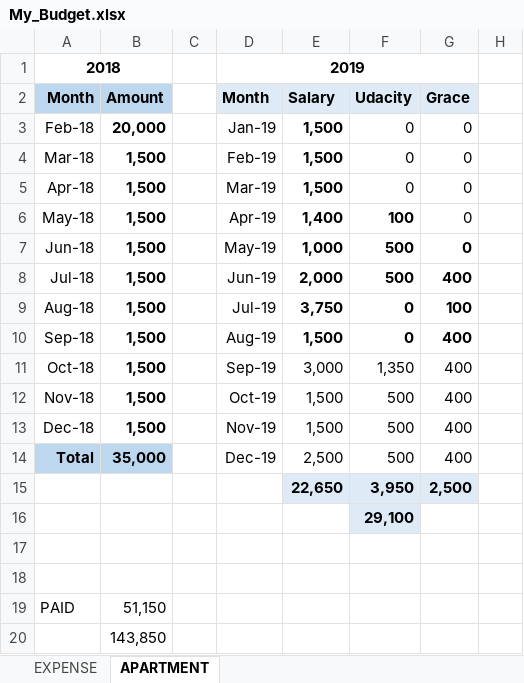
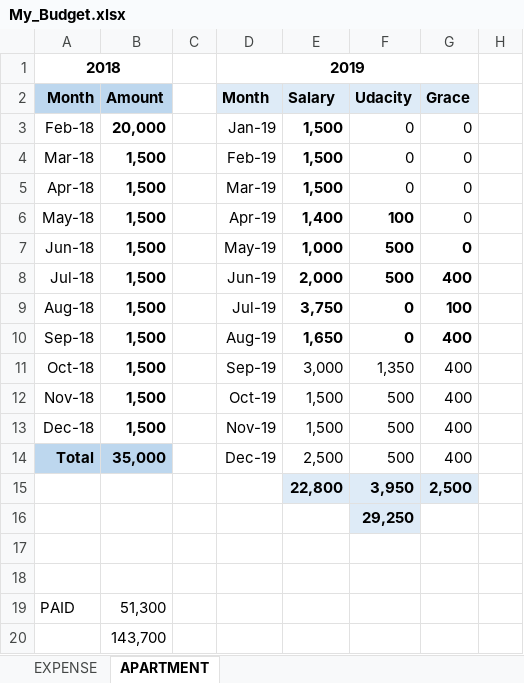
Before and after one commit to waficf/Udacity_DSND, an Excel workbook: My_Budget.xlsx, sheet APARTMENT, drawn as a sheet; only a part is shown; values as stored, in another font and other column widths than the file's, no borders; the diff names each change by its address in the sheet, - before the commit and + after, or states it on an @@ line.

Commit message:
Final_2_8

```diff
--- a/My_Budget.xlsx (sheet APARTMENT)
+++ b/My_Budget.xlsx (sheet APARTMENT)
-E10: 1,500
+E10: 1,650
-E15: 22,650
+E15: 22,800
-F16: 29,100
+F16: 29,250
-B19: 51,150
+B19: 51,300
-B20: 143,850
+B20: 143,700
```
Also changed, not shown: sheet EXPENSE.
